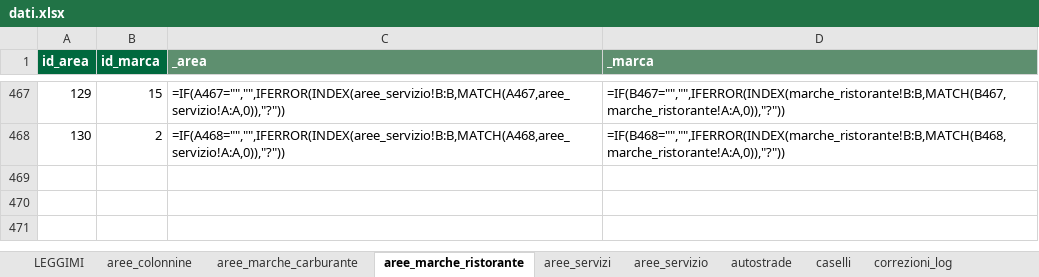
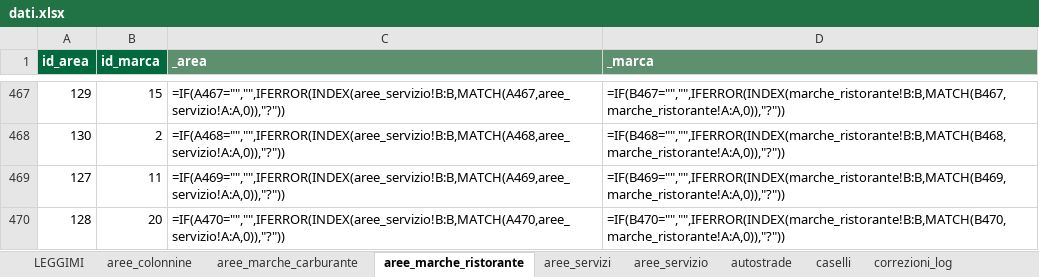
Before and after one commit to csantacroce/iviaggi-dati, an Excel workbook: source/dati.xlsx, sheet aree_marche_ristorante, drawn as a sheet; only a part is shown, gaps mark what is left out; values as stored, in another font and other column widths than the file's, no borders; formulas without a stored value are shown as written; the diff names each change by its address in the sheet, - before the commit and + after, or states it on an @@ line.

```diff
--- a/source/dati.xlsx (sheet aree_marche_ristorante)
+++ b/source/dati.xlsx (sheet aree_marche_ristorante)
+row 469: 127 | 11 | =IF(A469="","",IFERROR(INDEX(aree_servizio!B:B,MATCH(A469,aree_servizio!A:A,0)),"?")) | =IF(B469="","",IFERROR(INDEX(marche_ristorante!B:B,MATCH(B469,marche_ristorante!A:A,0)),"?"))
+row 470: 128 | 20 | =IF(A470="","",IFERROR(INDEX(aree_servizio!B:B,MATCH(A470,aree_servizio!A:A,0)),"?")) | =IF(B470="","",IFERROR(INDEX(marche_ristorante!B:B,MATCH(B470,marche_ristorante!A:A,0)),"?"))
```
Also changed, not shown: sheet aree_servizi, sheet aree_colonnine, sheet correzioni_log, 4 other files.
